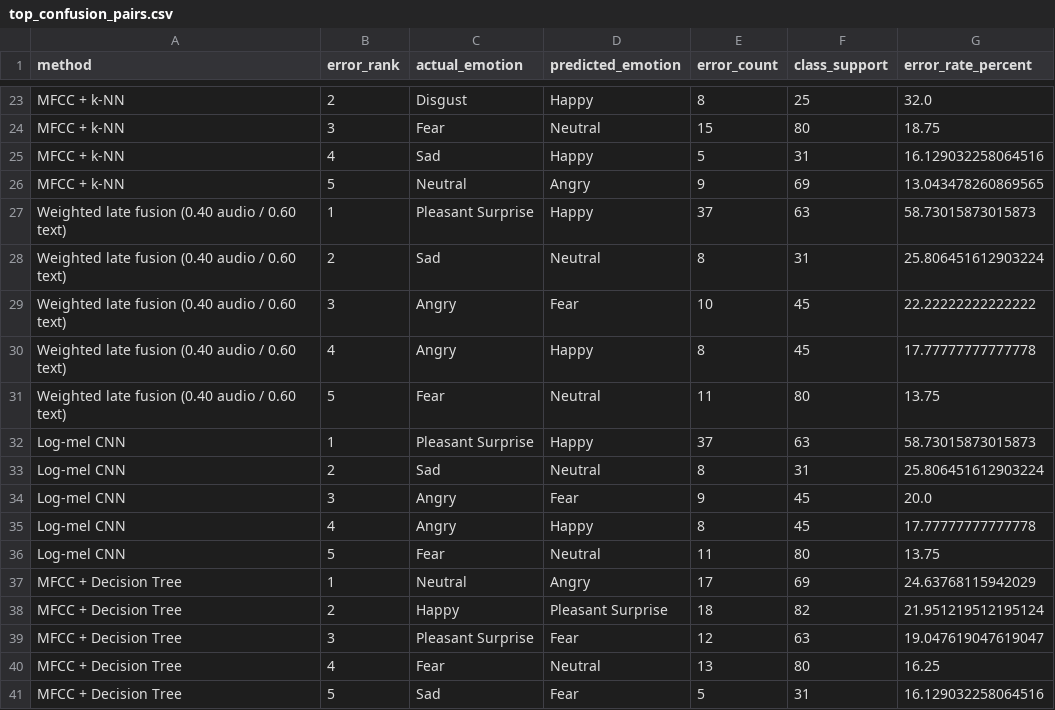
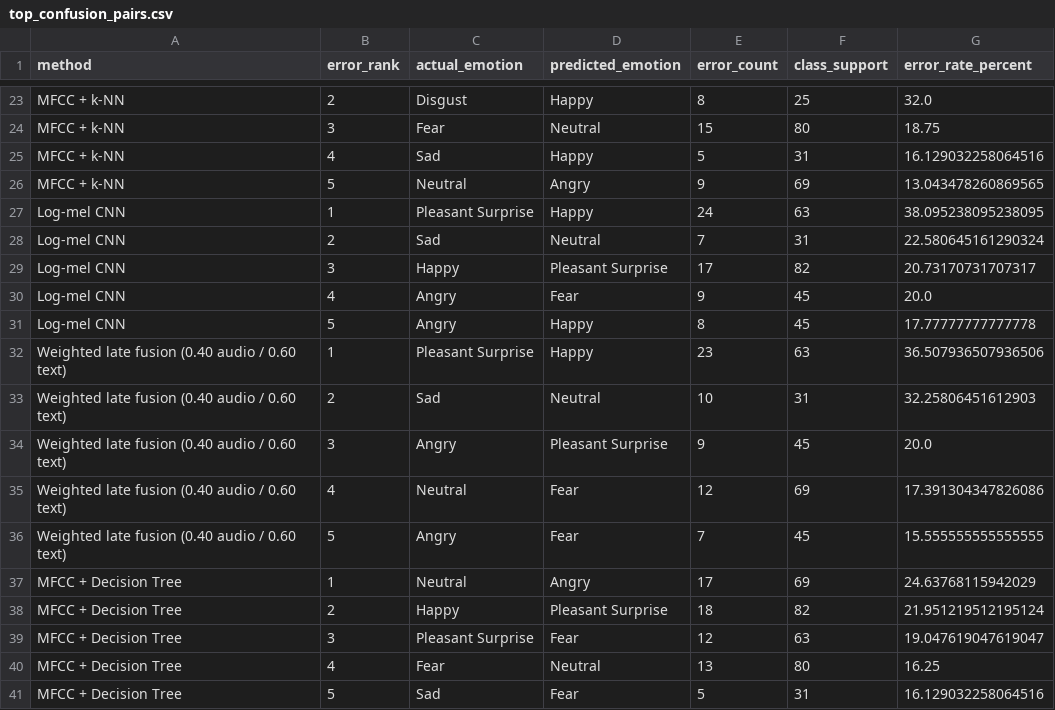
Before and after one commit to M-Amir-Ash/Speech-Emotion-Recognition-on-Anime-Style-Japanese-Voice-Using-Acoustic-Features-and-Deep-Learning, a CSV file: Anime_SER_More_Sample/output/top_confusion_pairs.csv, drawn as a sheet; only a part is shown, gaps mark what is left out; the diff covers the shown part only.

```diff
--- a/Anime_SER_More_Sample/output/top_confusion_pairs.csv
+++ b/Anime_SER_More_Sample/output/top_confusion_pairs.csv
@@ -26,12 +26,12 @@ MFCC + k-NN,4,Sad,Happy,5,31,16.129032258064516
 MFCC + k-NN,5,Neutral,Angry,9,69,13.043478260869565
-Weighted late fusion (0.40 audio / 0.60 text),1,Pleasant Surprise,Happy,37,63,58.73015873015873
-Weighted late fusion (0.40 audio / 0.60 text),2,Sad,Neutral,8,31,25.806451612903224
-Weighted late fusion (0.40 audio / 0.60 text),3,Angry,Fear,10,45,22.22222222222222
-Weighted late fusion (0.40 audio / 0.60 text),4,Angry,Happy,8,45,17.77777777777778
-Weighted late fusion (0.40 audio / 0.60 text),5,Fear,Neutral,11,80,13.75
-Log-mel CNN,1,Pleasant Surprise,Happy,37,63,58.73015873015873
-Log-mel CNN,2,Sad,Neutral,8,31,25.806451612903224
-Log-mel CNN,3,Angry,Fear,9,45,20.0
-Log-mel CNN,4,Angry,Happy,8,45,17.77777777777778
-Log-mel CNN,5,Fear,Neutral,11,80,13.75
+Log-mel CNN,1,Pleasant Surprise,Happy,24,63,38.095238095238095
+Log-mel CNN,2,Sad,Neutral,7,31,22.580645161290324
+Log-mel CNN,3,Happy,Pleasant Surprise,17,82,20.73170731707317
+Log-mel CNN,4,Angry,Fear,9,45,20.0
+Log-mel CNN,5,Angry,Happy,8,45,17.77777777777778
+Weighted late fusion (0.40 audio / 0.60 text),1,Pleasant Surprise,Happy,23,63,36.507936507936506
+Weighted late fusion (0.40 audio / 0.60 text),2,Sad,Neutral,10,31,32.25806451612903
+Weighted late fusion (0.40 audio / 0.60 text),3,Angry,Pleasant Surprise,9,45,20.0
+Weighted late fusion (0.40 audio / 0.60 text),4,Neutral,Fear,12,69,17.391304347826086
+Weighted late fusion (0.40 audio / 0.60 text),5,Angry,Fear,7,45,15.555555555555555
 MFCC + Decision Tree,1,Neutral,Angry,17,69,24.63768115942029
```
Also changed, not shown: 4 added rows, 4 removed rows and 14 edited cells elsewhere in this file, Anime_SER_More_Sample/output/classwise_results.csv, Anime_SER_More_Sample/output/log-mel_cnn-bilstm_history.csv, 29 other files.
